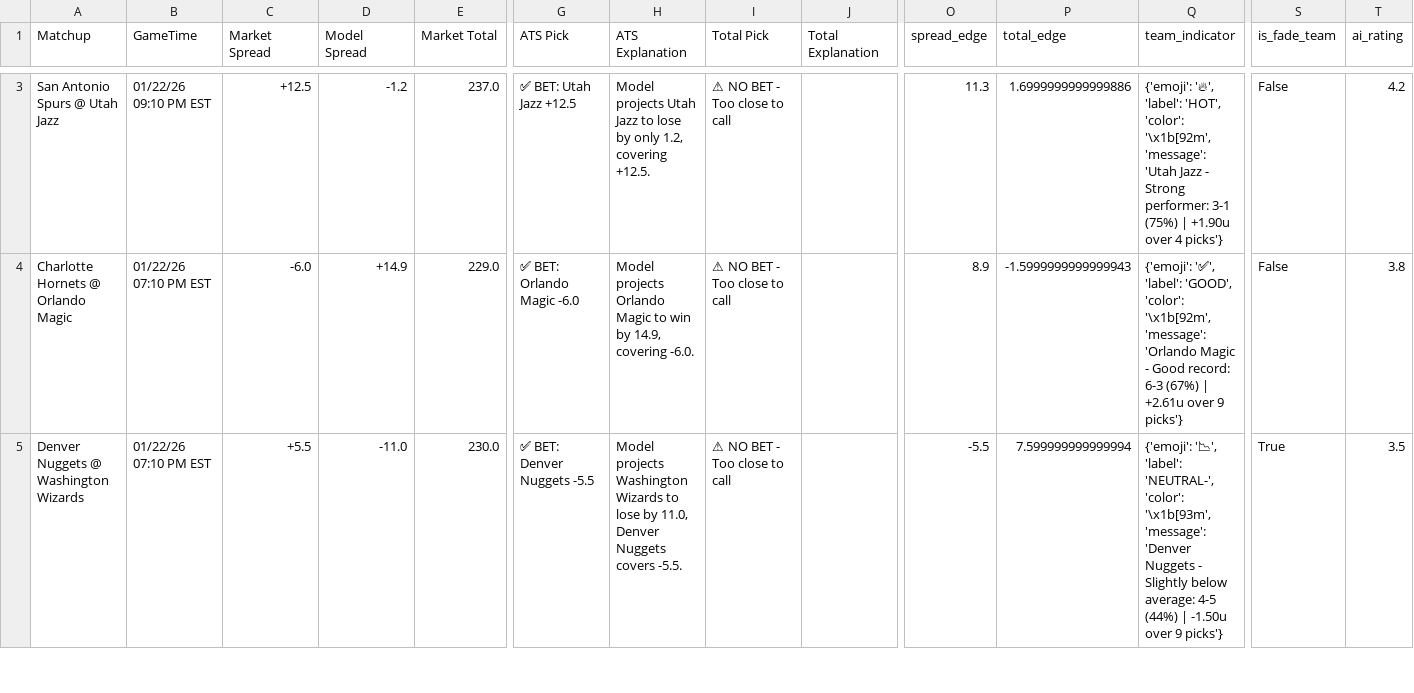
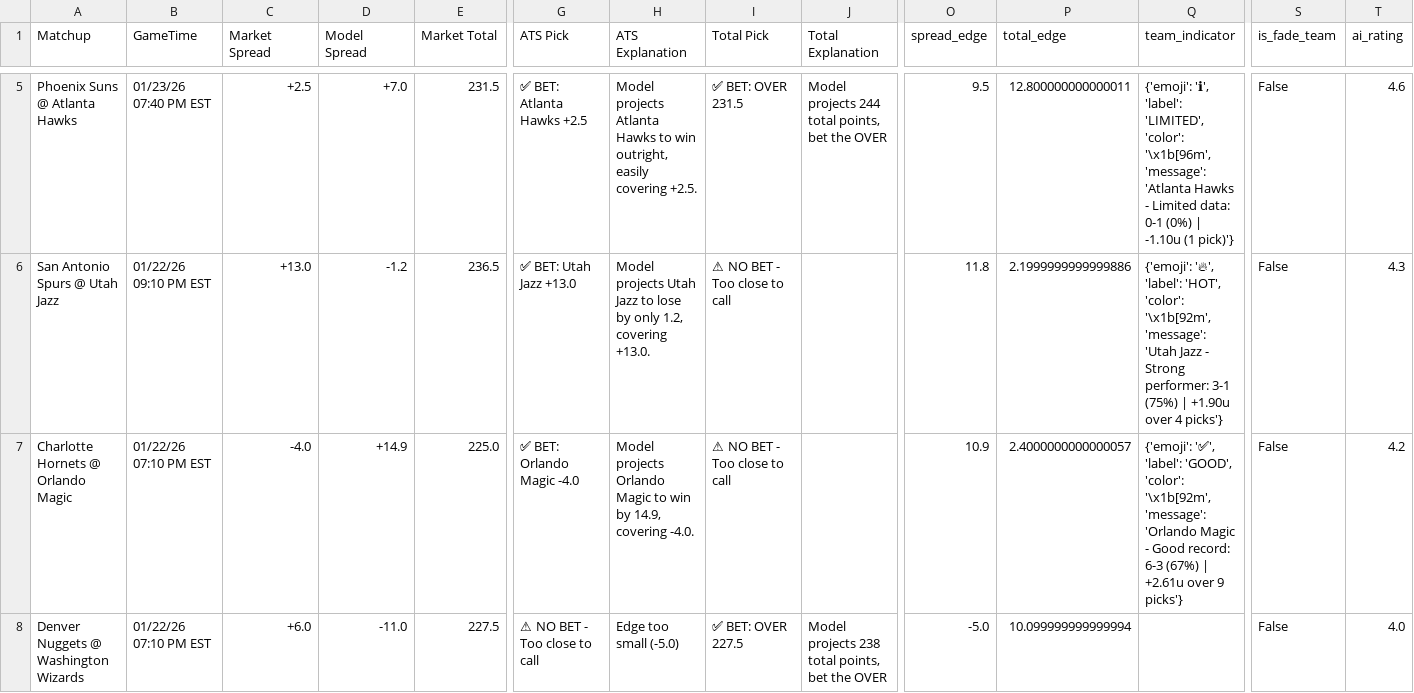
Before and after one commit to BangLetsGetIt/NBA-NCAA-Betting-Models, a CSV file: nba/nba_model_output.csv, drawn as a sheet; only a part is shown, gaps mark what is left out; addresses are those after the commit; rows hold the shown columns only; the diff covers the shown part only; the diff names each change by its address in the sheet, - before the commit and + after, or states it on an @@ line.

Commit message:
Update model outputs - 2026-01-22 18:53:56

```diff
--- a/nba/nba_model_output.csv
+++ b/nba/nba_model_output.csv
+row 5: Phoenix Suns @ Atlanta Hawks | 01/23/26 07:40 PM EST | +2.5 | +7.0 | 231.5 | ✅ BET: Atlanta Hawks +2.5 | Model projects Atlanta Hawks to win outright, easily covering +2.5. | ✅ BET: OVER 231.5 | Model projects 244 total points, bet the OVER | 9.5 | 12.800000000000011 | {'emoji': 'ℹ', 'label': 'LIMITED', 'color': '\x1b[96m', 'message': 'Atlanta Hawks - Limited data: 0-1 (0%) | -1.10u (1 pick)'} | False | 4.6
-C6 (Market Spread): +12.5
+C6 (Market Spread): +13.0
-E6 (Market Total): 237.0
+E6 (Market Total): 236.5
-G6 (ATS Pick): ✅ BET: Utah Jazz +12.5
+G6 (ATS Pick): ✅ BET: Utah Jazz +13.0
-H6 (ATS Explanation): …1.2, covering +12.5.
+H6 (ATS Explanation): …1.2, covering +13.0.
-O6 (spread_edge): 11.3
+O6 (spread_edge): 11.8
-P6 (total_edge): 1.6999999999999886
+P6 (total_edge): 2.1999999999999886
-T6 (ai_rating): 4.2
+T6 (ai_rating): 4.3
-C7 (Market Spread): -6.0
+C7 (Market Spread): -4.0
-E7 (Market Total): 229.0
+E7 (Market Total): 225.0
-G7 (ATS Pick): ✅ BET: Orlando Magic -6.0
+G7 (ATS Pick): ✅ BET: Orlando Magic -4.0
-H7 (ATS Explanation): …14.9, covering -6.0.
+H7 (ATS Explanation): …14.9, covering -4.0.
-O7 (spread_edge): 8.9
+O7 (spread_edge): 10.9
-P7 (total_edge): -1.5999999999999943
+P7 (total_edge): 2.4000000000000057
-T7 (ai_rating): 3.8
+T7 (ai_rating): 4.2
-C8 (Market Spread): +5.5
+C8 (Market Spread): +6.0
-E8 (Market Total): 230.0
+E8 (Market Total): 227.5
-G8 (ATS Pick): ✅ BET: Denver Nuggets -5.5
+G8 (ATS Pick): ⚠ NO BET - Too close to call
-H8 (ATS Explanation): Model projects Washington Wizards to lose by 11.0, Denver Nuggets covers -5.5.
+H8 (ATS Explanation): Edge too small (-5.0)
-I8 (Total Pick): ⚠ NO BET - Too close to call
+I8 (Total Pick): ✅ BET: OVER 227.5
-J8 (Total Explanation): (empty)
+J8 (Total Explanation): Model projects 238 total points, bet the OVER
-O8 (spread_edge): -5.5
+O8 (spread_edge): -5.0
-P8 (total_edge): 7.599999999999994
+P8 (total_edge): 10.099999999999994
-Q8 (team_indicator): {'emoji': '📉', 'label': 'NEUTRAL-', 'color': '\x1b[93m', 'message': 'Denver Nuggets - Slightly below average: 4-5 (44%) | -1.50u over 9 picks'}
+Q8 (team_indicator): (empty)
-S8 (is_fade_team): True
+S8 (is_fade_team): False
-T8 (ai_rating): 3.5
+T8 (ai_rating): 4.0
```
Also changed, not shown: 4 added rows, 1 removed row and 13 edited cells elsewhere in this file, 3 other files.
